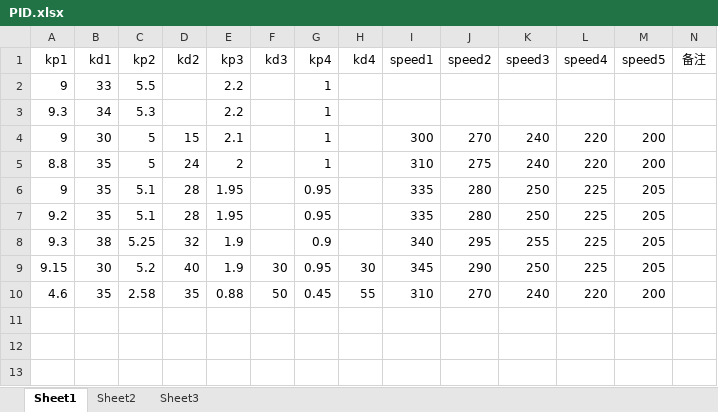
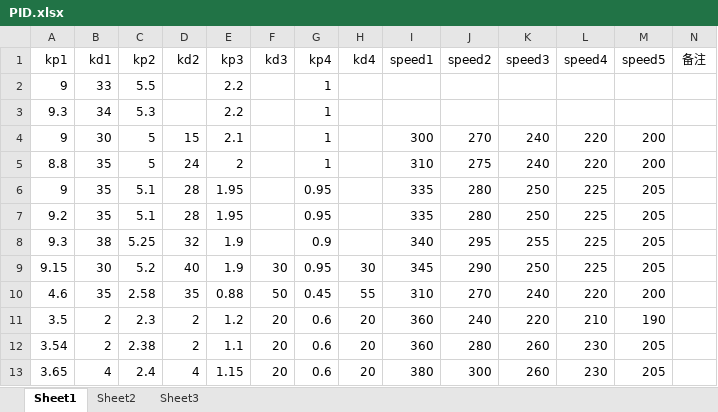
Before and after one commit to haven75/DG2.0.1, an Excel workbook: PID.xlsx, sheet Sheet1, drawn as a sheet; values as stored, in another font and other column widths than the file's, no borders; the diff names each change by its address in the sheet, - before the commit and + after, or states it on an @@ line.

```diff
--- a/PID.xlsx (sheet Sheet1)
+++ b/PID.xlsx (sheet Sheet1)
+row 11: 3.5 | 2 | 2.3 | 2 | 1.2 | 20 | 0.6 | 20 | 360 | 240 | 220 | 210 | 190
+row 12: 3.54 | 2 | 2.38 | 2 | 1.1 | 20 | 0.6 | 20 | 360 | 280 | 260 | 230 | 205
+row 13: 3.65 | 4 | 2.4 | 4 | 1.15 | 20 | 0.6 | 20 | 380 | 300 | 260 | 230 | 205
```
Also changed, not shown: 11 other files.
